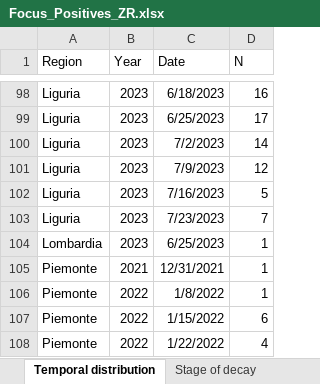
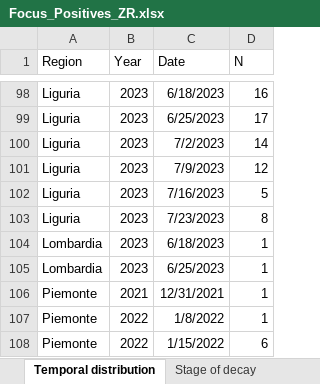
Before and after one commit to IZSAM-StatGIS/ReportPSA, an Excel workbook: Download/Focus_Positives_ZR.xlsx, sheet Temporal distribution, drawn as a sheet; only a part is shown, gaps mark what is left out; the shorter side is filled out with more unchanged rows; values as stored, in another font and other column widths than the file's, no borders; the diff names each change by its address in the sheet, - before the commit and + after, or states it on an @@ line.

```diff
--- a/Download/Focus_Positives_ZR.xlsx (sheet Temporal distribution)
+++ b/Download/Focus_Positives_ZR.xlsx (sheet Temporal distribution)
-D103 (N): 7
+D103 (N): 8
+row 104: Lombardia | 2023 | 6/18/2023 | 1
```
Also changed, not shown: sheet Age class and gender, sheet Stage of decay, Download/Capi_ZP.xlsx, Download/CasiControlli_ZR.xlsx, 39 other files.
